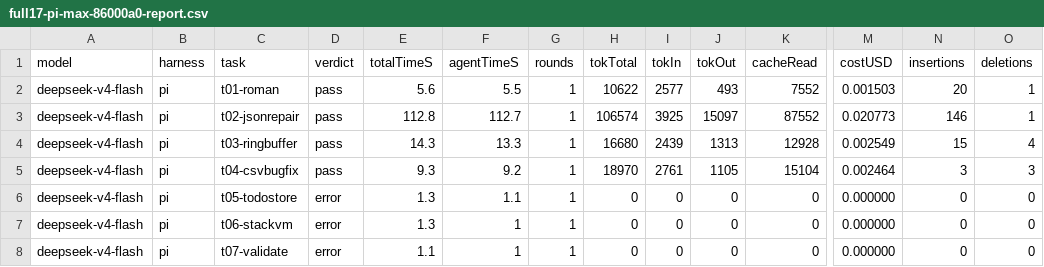
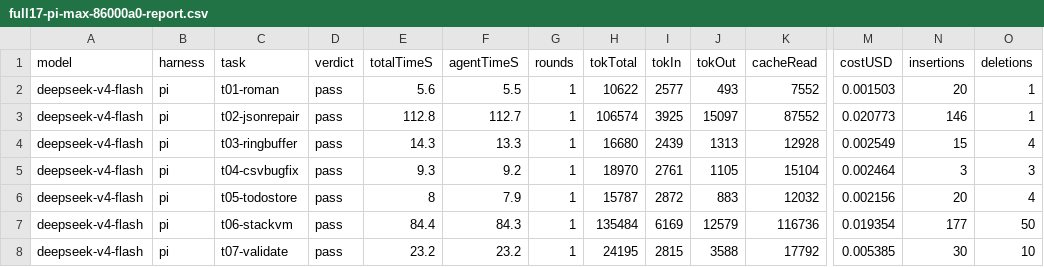
Before and after one commit to gokr/niffler, a CSV file: bench/reports/full17-pi-max-86000a0-report.csv, drawn as a sheet; only a part is shown, gaps mark what is left out; the diff covers the shown part only; the diff names each change by its address in the sheet, - before the commit and + after, or states it on an @@ line.

Commit message:
bench: full-matrix reports — all lanes green (340/340)
low 136/136, max 136/136 (t11 infra artifact cleared; 3 former
timeouts pass under the ×3 max budgets — opencode/glm t02 needed a
feedback round), pi-low 34/34, pi-max 34/34 (13 DeepSeek-402 cells
recovered after top-up).

```diff
--- a/bench/reports/full17-pi-max-86000a0-report.csv
+++ b/bench/reports/full17-pi-max-86000a0-report.csv
-D6:D8 (verdict): error
+D6:D8 (verdict): pass
-E6 (totalTimeS): 1.3
+E6 (totalTimeS): 8
-F6 (agentTimeS): 1.1
+F6 (agentTimeS): 7.9
-H6 (tokTotal): 0
+H6 (tokTotal): 15787
-I6 (tokIn): 0
+I6 (tokIn): 2872
-J6 (tokOut): 0
+J6 (tokOut): 883
-K6 (cacheRead): 0
+K6 (cacheRead): 12032
-M6 (costUSD): 0.000000
+M6 (costUSD): 0.002156
-N6 (insertions): 0
+N6 (insertions): 20
-O6 (deletions): 0
+O6 (deletions): 4
-E7 (totalTimeS): 1.3
+E7 (totalTimeS): 84.4
-F7 (agentTimeS): 1
+F7 (agentTimeS): 84.3
-H7 (tokTotal): 0
+H7 (tokTotal): 135484
-I7 (tokIn): 0
+I7 (tokIn): 6169
-J7 (tokOut): 0
+J7 (tokOut): 12579
-K7 (cacheRead): 0
+K7 (cacheRead): 116736
-M7 (costUSD): 0.000000
+M7 (costUSD): 0.019354
-N7 (insertions): 0
+N7 (insertions): 177
-O7 (deletions): 0
+O7 (deletions): 50
-E8 (totalTimeS): 1.1
+E8 (totalTimeS): 23.2
-F8 (agentTimeS): 1
+F8 (agentTimeS): 23.2
-H8 (tokTotal): 0
+H8 (tokTotal): 24195
-I8 (tokIn): 0
+I8 (tokIn): 2815
-J8 (tokOut): 0
+J8 (tokOut): 3588
-K8 (cacheRead): 0
+K8 (cacheRead): 17792
-M8 (costUSD): 0.000000
+M8 (costUSD): 0.005385
-N8 (insertions): 0
+N8 (insertions): 30
-O8 (deletions): 0
+O8 (deletions): 10
```
Also changed, not shown: 96 edited cells elsewhere in this file, bench/reports/full17-thinklow-86000a0-report.csv, 4 other files.
